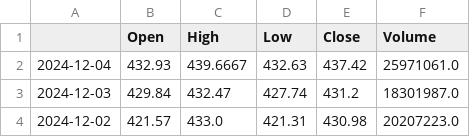
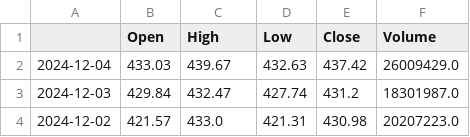
Before and after one commit to RSVK1997/Final-Project, a CSV file: MSFT_data.csv, drawn as a sheet; only a part is shown.

```diff
--- a/MSFT_data.csv
+++ b/MSFT_data.csv
@@ -1,3 +1,3 @@
 ,Open,High,Low,Close,Volume
-2024-12-04,432.93,439.6667,432.63,437.42,25971061.0
+2024-12-04,433.03,439.67,432.63,437.42,26009429.0
 2024-12-03,429.84,432.47,427.74,431.2,18301987.0
```
Also changed, not shown: AAPL_data.csv, GOOGL_data.csv, 3 other files.
